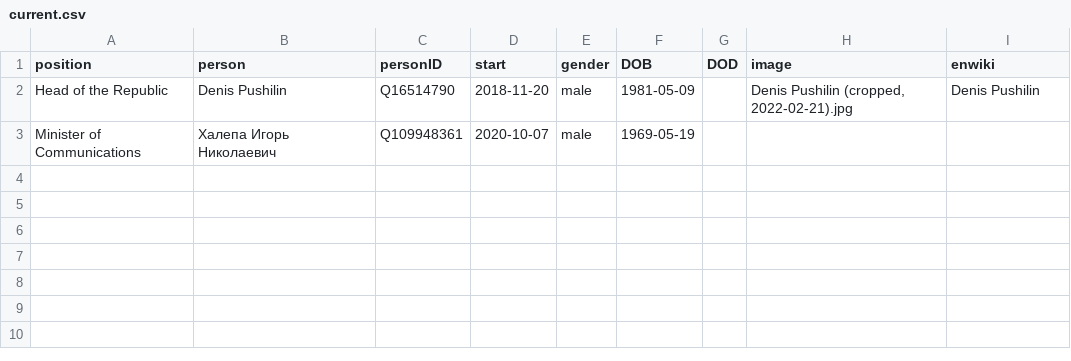
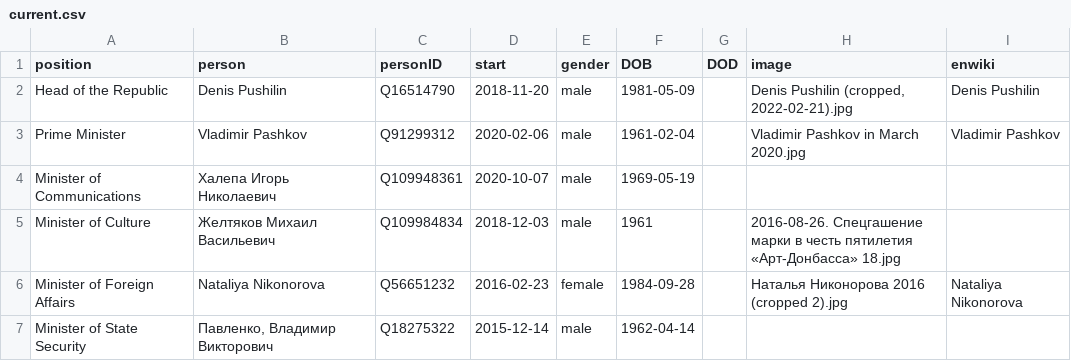
Before and after one commit to every-politician-scrapers/donetsk, a CSV file: html/current.csv, drawn as a sheet.

```diff
--- a/html/current.csv
+++ b/html/current.csv
@@ -2,2 +2,6 @@ position,person,personID,start,gender,DOB,DOD,image,enwiki
 Head of the Republic,Denis Pushilin,Q16514790,2018-11-20,male,1981-05-09,,"Denis Pushilin (cropped, 2022-02-21).jpg",Denis Pushilin
+Prime Minister,Vladimir Pashkov,Q91299312,2020-02-06,male,1961-02-04,,Vladimir Pashkov in March 2020.jpg,Vladimir Pashkov
 Minister of Communications,Халепа Игорь Николаевич,Q109948361,2020-10-07,male,1969-05-19,,,
+Minister of Culture,Желтяков Михаил Васильевич,Q109984834,2018-12-03,male,1961,,2016-08-26. Спецгашение марки в честь пятилетия «Арт-Донбасса» 18.jpg,
+Minister of Foreign Affairs,Nataliya Nikonorova,Q56651232,2016-02-23,female,1984-09-28,,Наталья Никонорова 2016 (cropped 2).jpg,Nataliya Nikonorova
+Minister of State Security,"Павленко, Владимир Викторович",Q18275322,2015-12-14,male,1962-04-14,,,
```
Also changed, not shown: html/holders21.csv, html/positions.csv, 1 other file.
